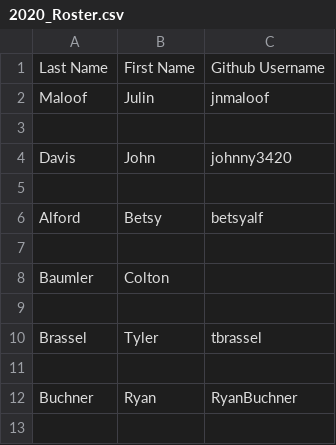
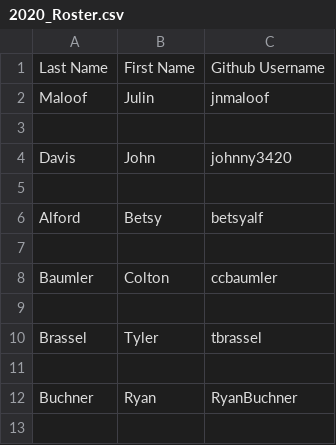
Before and after one commit to UCDBIS180L/gh-usernames, a CSV file: 2020_Roster.csv, drawn as a sheet; only a part is shown.

Commit message:
added usernamer

```diff
--- a/2020_Roster.csv
+++ b/2020_Roster.csv
@@ -7,3 +7,3 @@ Alford,Betsy,betsyalf
 ,,
-Baumler,Colton,
+Baumler,Colton,ccbaumler
 ,,
```
